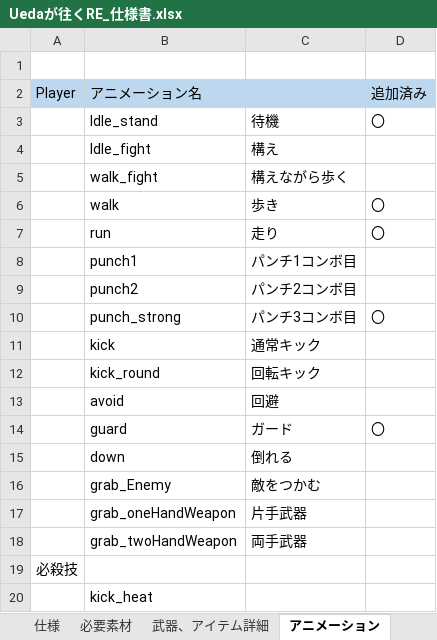
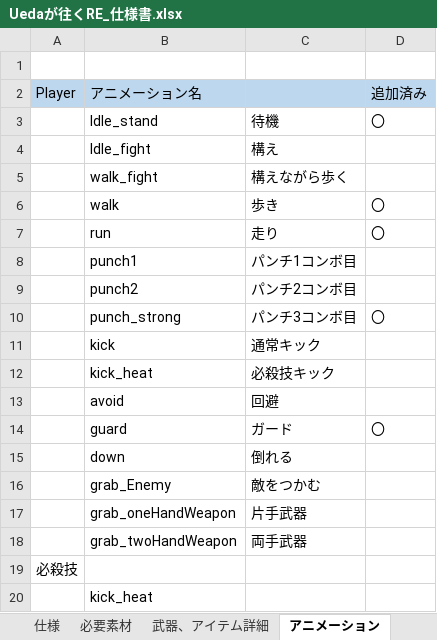
Before and after one commit to renka1225/UedaGaYuku_Re, an Excel workbook: 仕様書/Uedaが往くRE_仕様書.xlsx, sheet アニメーション, drawn as a sheet; values as stored, in another font and other column widths than the file's, no borders; removed rows and columns are numbered as before the commit, all else as after; the diff names each change by its address in the sheet, - before the commit and + after, or states it on an @@ line.

```diff
--- a/仕様書/Uedaが往くRE_仕様書.xlsx (sheet アニメーション)
+++ b/仕様書/Uedaが往くRE_仕様書.xlsx (sheet アニメーション)
-row 12:  | kick_round | 回転キック
+row 12:  | kick_heat | 必殺技キック
```
Also changed, not shown: sheet 仕様, 仕様書/Uedaが如くRE_スケジュール.xlsx, 24 other files.
